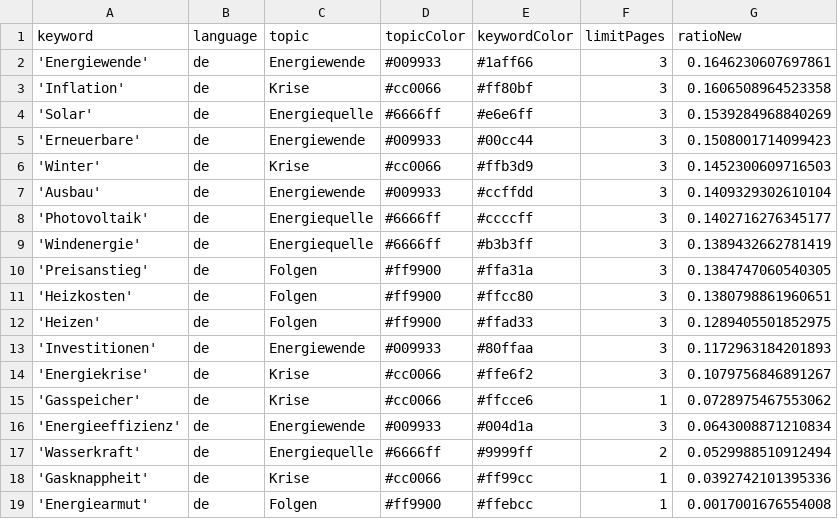
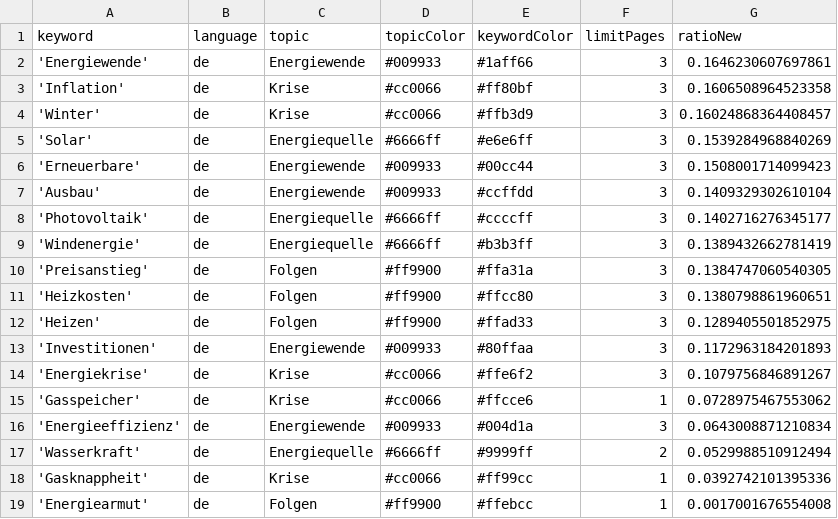
Before and after one commit to JoPhi24-news/winterIsComing, a CSV file: keywords.csv, drawn as a sheet.

```diff
--- a/keywords.csv
+++ b/keywords.csv
@@ -3,5 +3,5 @@ keyword,language,topic,topicColor,keywordColor,limitPages,ratioNew
 'Inflation',de,Krise,#cc0066,#ff80bf,3,0.1606508964523358
+'Winter',de,Krise,#cc0066,#ffb3d9,3,0.16024868364408457
 'Solar',de,Energiequelle,#6666ff,#e6e6ff,3,0.1539284968840269
 'Erneuerbare',de,Energiewende,#009933,#00cc44,3,0.1508001714099423
-'Winter',de,Krise,#cc0066,#ffb3d9,3,0.1452300609716503
 'Ausbau',de,Energiewende,#009933,#ccffdd,3,0.1409329302610104
```
Also changed, not shown: csv/news_2024_03.csv.
